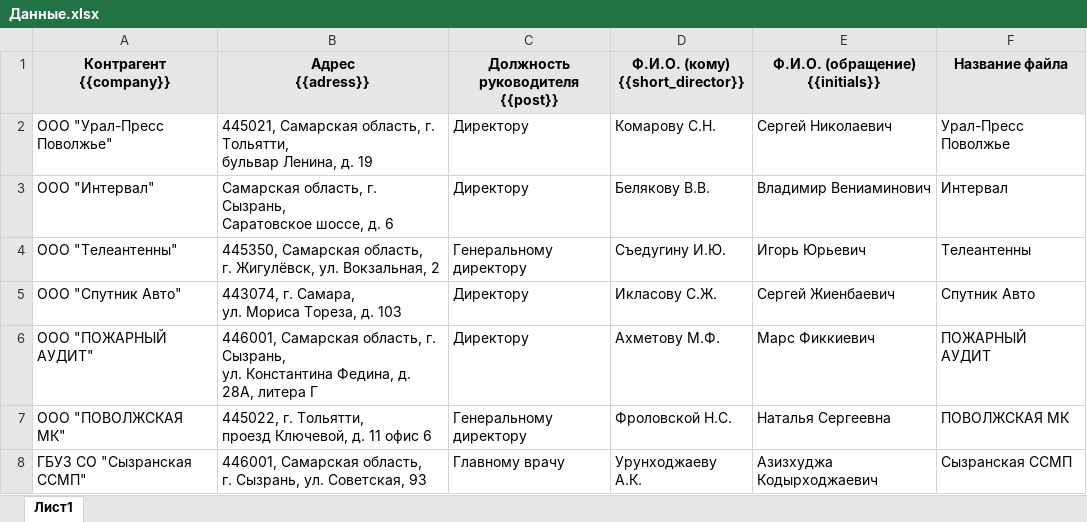
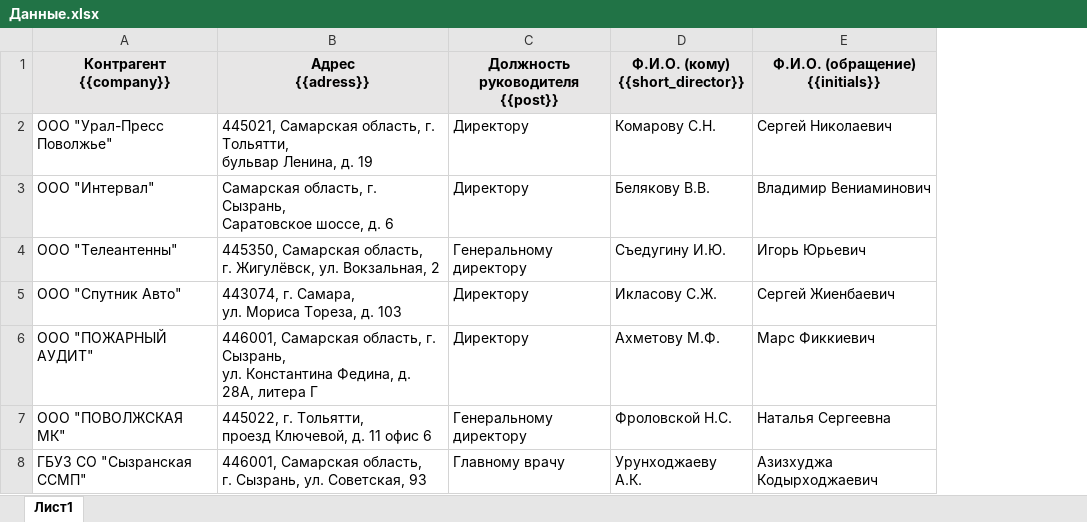
Before and after one commit to maramivivo/MyFirst, an Excel workbook: Формирование word-документов/Данные/Данные.xlsx, sheet Лист1, drawn as a sheet; values as stored, in another font and other column widths than the file's, no borders; the diff names each change by its address in the sheet, - before the commit and + after, or states it on an @@ line.

Commit message:
удаление лишнего столбца в excel

```diff
--- a/Формирование word-документов/Данные/Данные.xlsx (sheet Лист1)
+++ b/Формирование word-документов/Данные/Данные.xlsx (sheet Лист1)
-column F (Название файла), rows 2-8: Урал-Пресс Поволжье | Интервал | Телеантенны | Спутник Авто | ПОЖАРНЫЙ АУДИТ | ПОВОЛЖСКАЯ МК | Сызранская ССМП
```
